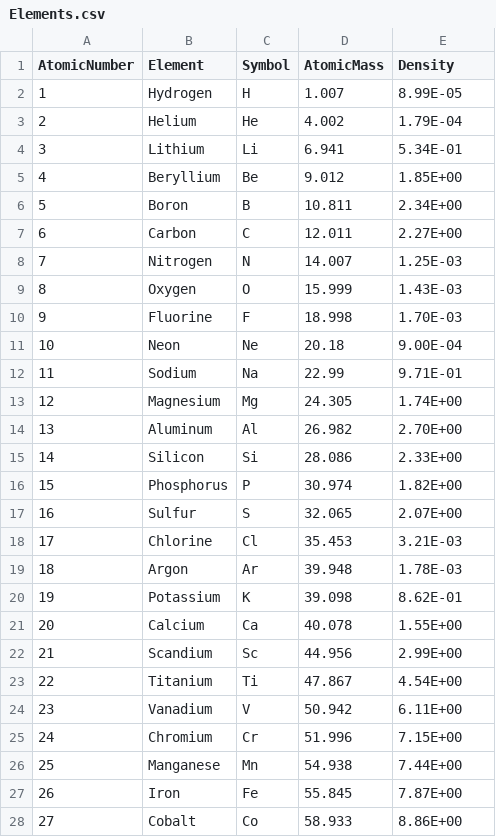
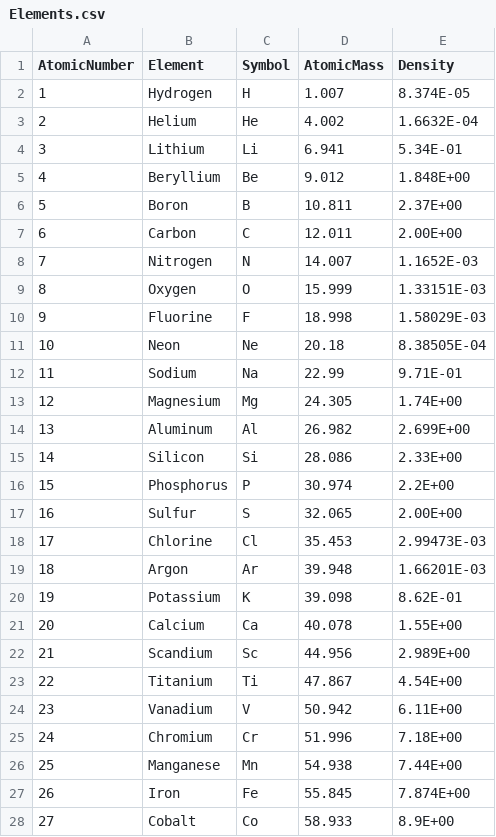
Before and after one commit to PREDICO-Project/complex_refractive_index_generator, a CSV file: Elements.csv, drawn as a sheet; only a part is shown; the diff covers the shown part only.

Commit message:
Add files via upload

```diff
--- a/Elements.csv
+++ b/Elements.csv
@@ -1,28 +1,28 @@
 AtomicNumber,Element,Symbol,AtomicMass,Density
-1,Hydrogen,H,1.007,8.99E-05
-2,Helium,He,4.002,1.79E-04
+1,Hydrogen,H,1.007,8.374E-05
+2,Helium,He,4.002,1.6632E-04
 3,Lithium,Li,6.941,5.34E-01
-4,Beryllium,Be,9.012,1.85E+00
-5,Boron,B,10.811,2.34E+00
-6,Carbon,C,12.011,2.27E+00
-7,Nitrogen,N,14.007,1.25E-03
-8,Oxygen,O,15.999,1.43E-03
-9,Fluorine,F,18.998,1.70E-03
-10,Neon,Ne,20.18,9.00E-04
+4,Beryllium,Be,9.012,1.848E+00
+5,Boron,B,10.811,2.37E+00
+6,Carbon,C,12.011,2.00E+00
+7,Nitrogen,N,14.007,1.1652E-03
+8,Oxygen,O,15.999,1.33151E-03
+9,Fluorine,F,18.998,1.58029E-03
+10,Neon,Ne,20.18,8.38505E-04
 11,Sodium,Na,22.99,9.71E-01
 12,Magnesium,Mg,24.305,1.74E+00
-13,Aluminum,Al,26.982,2.70E+00
+13,Aluminum,Al,26.982,2.699E+00
 14,Silicon,Si,28.086,2.33E+00
-15,Phosphorus,P,30.974,1.82E+00
-16,Sulfur,S,32.065,2.07E+00
-17,Chlorine,Cl,35.453,3.21E-03
-18,Argon,Ar,39.948,1.78E-03
+15,Phosphorus,P,30.974,2.2E+00
+16,Sulfur,S,32.065,2.00E+00
+17,Chlorine,Cl,35.453,2.99473E-03
+18,Argon,Ar,39.948,1.66201E-03
 19,Potassium,K,39.098,8.62E-01
 20,Calcium,Ca,40.078,1.55E+00
-21,Scandium,Sc,44.956,2.99E+00
+21,Scandium,Sc,44.956,2.989E+00
 22,Titanium,Ti,47.867,4.54E+00
 23,Vanadium,V,50.942,6.11E+00
-24,Chromium,Cr,51.996,7.15E+00
+24,Chromium,Cr,51.996,7.18E+00
 25,Manganese,Mn,54.938,7.44E+00
-26,Iron,Fe,55.845,7.87E+00
-27,Cobalt,Co,58.933,8.86E+00
+26,Iron,Fe,55.845,7.874E+00
+27,Cobalt,Co,58.933,8.9E+00
```
Also changed, not shown: 21 edited cells elsewhere in this file.
